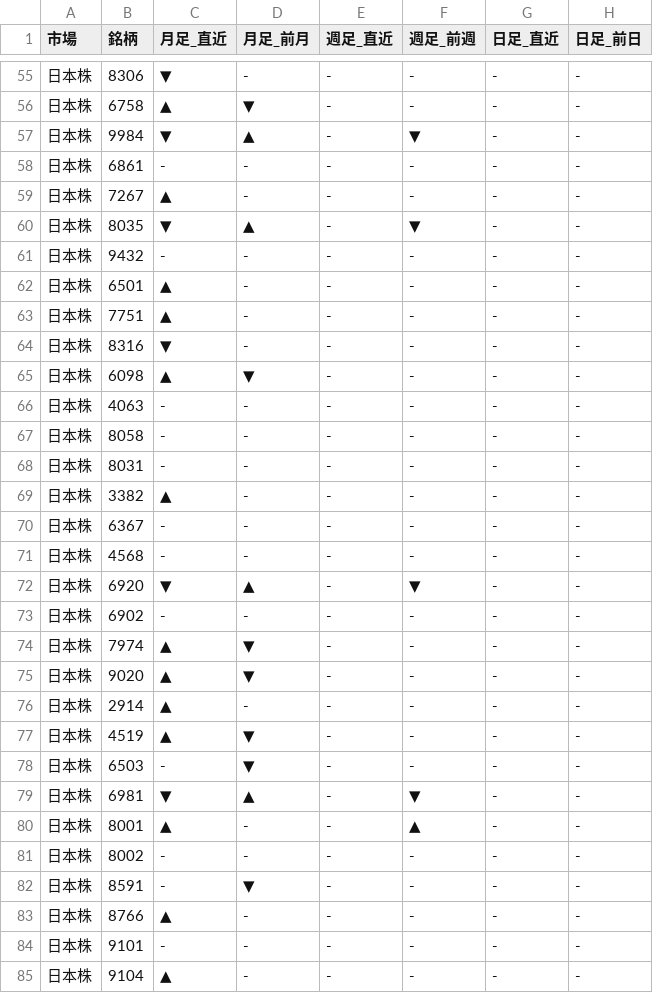
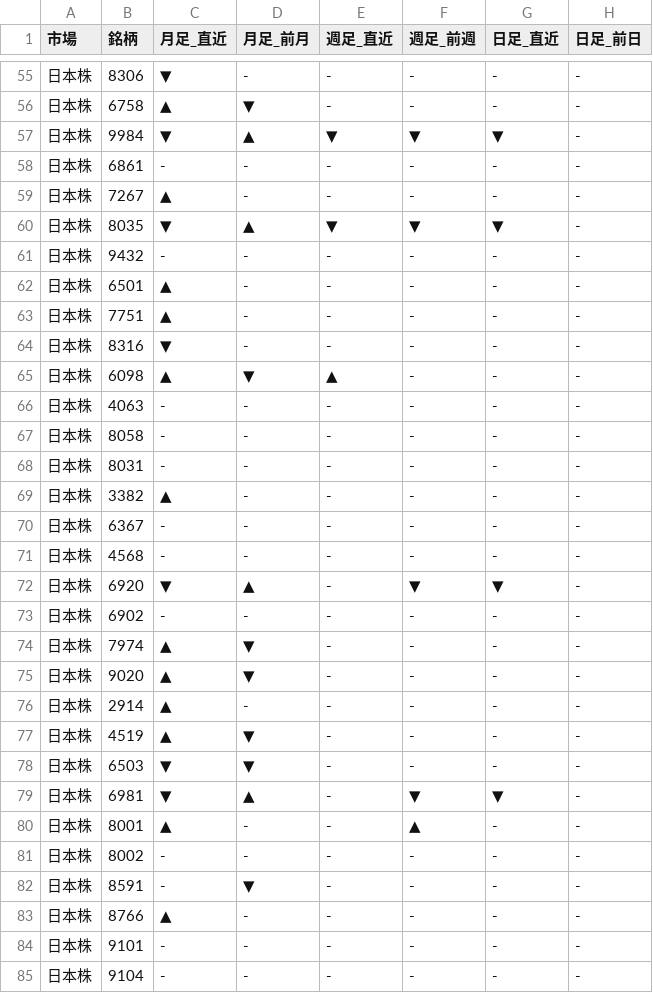
Before and after one commit to Yuya3500/pythonProject2, a CSV file: results.csv, drawn as a sheet; only a part is shown, gaps mark what is left out.

```diff
--- a/results.csv
+++ b/results.csv
@@ -56,6 +56,6 @@
 日本株,6758,▲,▼,-,-,-,-
-日本株,9984,▼,▲,-,▼,-,-
+日本株,9984,▼,▲,▼,▼,▼,-
 日本株,6861,-,-,-,-,-,-
 日本株,7267,▲,-,-,-,-,-
-日本株,8035,▼,▲,-,▼,-,-
+日本株,8035,▼,▲,▼,▼,▼,-
 日本株,9432,-,-,-,-,-,-
@@ -64,3 +64,3 @@
 日本株,8316,▼,-,-,-,-,-
-日本株,6098,▲,▼,-,-,-,-
+日本株,6098,▲,▼,▲,-,-,-
 日本株,4063,-,-,-,-,-,-
@@ -71,3 +71,3 @@
 日本株,4568,-,-,-,-,-,-
-日本株,6920,▼,▲,-,▼,-,-
+日本株,6920,▼,▲,-,▼,▼,-
 日本株,6902,-,-,-,-,-,-
@@ -77,4 +77,4 @@
 日本株,4519,▲,▼,-,-,-,-
-日本株,6503,-,▼,-,-,-,-
-日本株,6981,▼,▲,-,▼,-,-
+日本株,6503,▼,▼,-,-,-,-
+日本株,6981,▼,▲,-,▼,▼,-
 日本株,8001,▲,-,-,▲,-,-
@@ -84,2 +84,2 @@
 日本株,9101,-,-,-,-,-,-
-日本株,9104,▲,-,-,-,-,-
+日本株,9104,-,-,-,-,-,-
```
